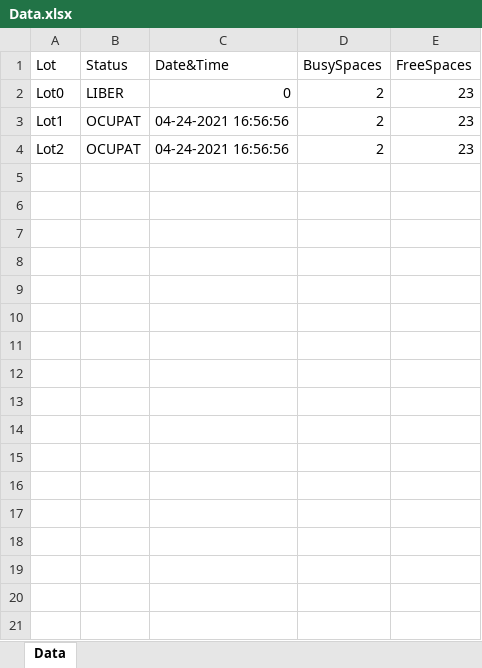
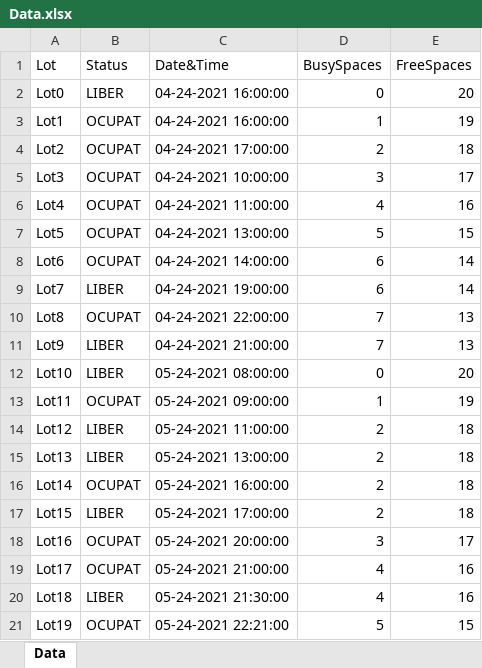
Before and after one commit to Maxim323/Licenta, an Excel workbook: Data.xlsx, sheet Data, drawn as a sheet; values as stored, in another font and other column widths than the file's, no borders; table styles not drawn; the diff names each change by its address in the sheet, - before the commit and + after, or states it on an @@ line.

```diff
--- a/Data.xlsx (sheet Data)
+++ b/Data.xlsx (sheet Data)
-C2 (Date&Time): 0
+C2 (Date&Time): 04-24-2021 16:00:00
-D2 (BusySpaces): 2
+D2 (BusySpaces): 0
-E2 (FreeSpaces): 23
+E2 (FreeSpaces): 20
-C3 (Date&Time): 04-24-2021 16:56:56
+C3 (Date&Time): 04-24-2021 16:00:00
-D3 (BusySpaces): 2
+D3 (BusySpaces): 1
-E3 (FreeSpaces): 23
+E3 (FreeSpaces): 19
-C4 (Date&Time): 04-24-2021 16:56:56
+C4 (Date&Time): 04-24-2021 17:00:00
-E4 (FreeSpaces): 23
+E4 (FreeSpaces): 18
+row 5: Lot3 | OCUPAT | 04-24-2021 10:00:00 | 3 | 17
+row 6: Lot4 | OCUPAT | 04-24-2021 11:00:00 | 4 | 16
+row 7: Lot5 | OCUPAT | 04-24-2021 13:00:00 | 5 | 15
+row 8: Lot6 | OCUPAT | 04-24-2021 14:00:00 | 6 | 14
+row 9: Lot7 | LIBER | 04-24-2021 19:00:00 | 6 | 14
+row 10: Lot8 | OCUPAT | 04-24-2021 22:00:00 | 7 | 13
+row 11: Lot9 | LIBER | 04-24-2021 21:00:00 | 7 | 13
+row 12: Lot10 | LIBER | 05-24-2021 08:00:00 | 0 | 20
+row 13: Lot11 | OCUPAT | 05-24-2021 09:00:00 | 1 | 19
+row 14: Lot12 | LIBER | 05-24-2021 11:00:00 | 2 | 18
+row 15: Lot13 | LIBER | 05-24-2021 13:00:00 | 2 | 18
+row 16: Lot14 | OCUPAT | 05-24-2021 16:00:00 | 2 | 18
+row 17: Lot15 | LIBER | 05-24-2021 17:00:00 | 2 | 18
+row 18: Lot16 | OCUPAT | 05-24-2021 20:00:00 | 3 | 17
+row 19: Lot17 | OCUPAT | 05-24-2021 21:00:00 | 4 | 16
+row 20: Lot18 | LIBER | 05-24-2021 21:30:00 | 4 | 16
+row 21: Lot19 | OCUPAT | 05-24-2021 22:21:00 | 5 | 15
```
Also changed, not shown: 6 other files.
